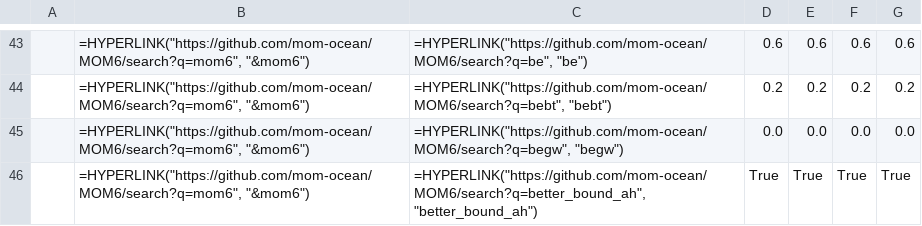
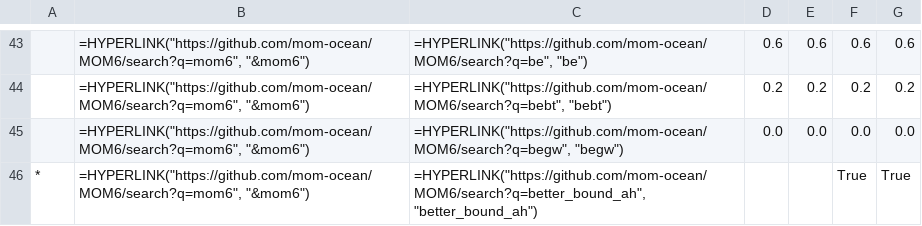
Before and after one commit to COSIMA/access-om3-doc, a CSV file: tables/MOM_input/GFDL-OM4-OM5_nml.csv, drawn as a sheet; only a part is shown, gaps mark what is left out; the diff covers the shown part only; the diff names each change by its address in the sheet, - before the commit and + after, or states it on an @@ line.

```diff
--- a/tables/MOM_input/GFDL-OM4-OM5_nml.csv
+++ b/tables/MOM_input/GFDL-OM4-OM5_nml.csv
-A46: (empty)
+A46: *
-D46: True
+D46: (empty)
-E46: True
+E46: (empty)
```
Also changed, not shown: 2 added rows and 16 edited cells elsewhere in this file, tables/MOM_input/GFDL-OM5-update_nml.csv, tables/MOM_input/GFDL-OM5_ACCESS-OM3_25km_nml.csv, 45 other files.
